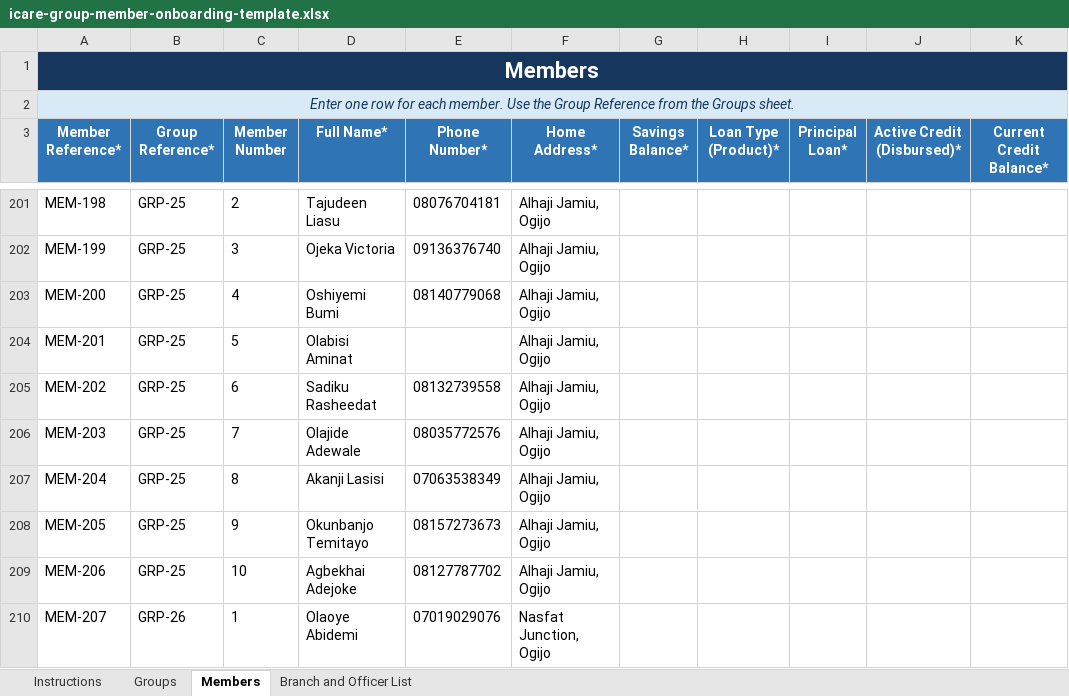
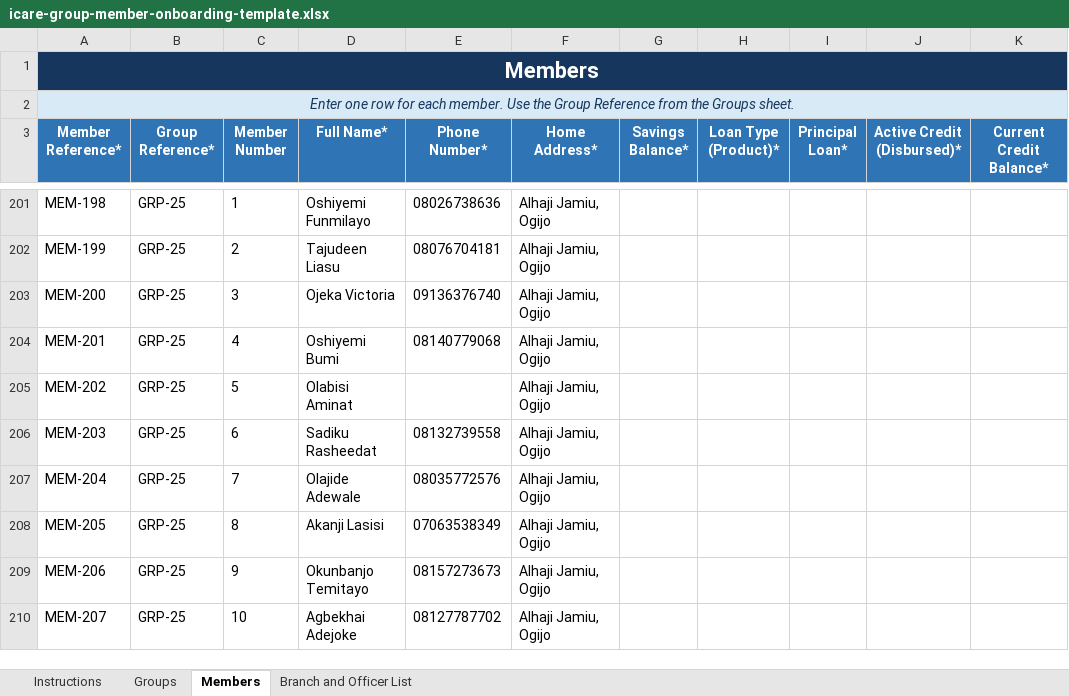
Before and after one commit to MasterAY1/ICARE-app, an Excel workbook: icare-group-member-onboarding-template.xlsx, sheet Members, drawn as a sheet; only a part is shown, gaps mark what is left out; values as stored, in another font and other column widths than the file's, no borders; conditional formats and table styles not drawn; the diff covers the shown part only; the diff names each change by its address in the sheet, - before the commit and + after, or states it on an @@ line.

Commit message:
fix(migration): onboard all 363 distinct member accounts preserving separate savings and asset loan accounts

```diff
--- a/icare-group-member-onboarding-template.xlsx (sheet Members)
+++ b/icare-group-member-onboarding-template.xlsx (sheet Members)
-C201 (Member Number): 2
+C201 (Member Number): 1
-D201 (Full Name*): Tajudeen Liasu
+D201 (Full Name*): Oshiyemi Funmilayo
-E201 (Phone Number*): 08076704181
+E201 (Phone Number*): 08026738636
-C202 (Member Number): 3
+C202 (Member Number): 2
-D202 (Full Name*): Ojeka Victoria
+D202 (Full Name*): Tajudeen Liasu
-E202 (Phone Number*): 09136376740
+E202 (Phone Number*): 08076704181
-C203 (Member Number): 4
+C203 (Member Number): 3
-D203 (Full Name*): Oshiyemi Bumi
+D203 (Full Name*): Ojeka Victoria
-E203 (Phone Number*): 08140779068
+E203 (Phone Number*): 09136376740
-C204 (Member Number): 5
+C204 (Member Number): 4
-D204 (Full Name*): Olabisi Aminat
+D204 (Full Name*): Oshiyemi Bumi
-E204 (Phone Number*): (empty)
+E204 (Phone Number*): 08140779068
-C205 (Member Number): 6
+C205 (Member Number): 5
-D205 (Full Name*): Sadiku Rasheedat
+D205 (Full Name*): Olabisi Aminat
-E205 (Phone Number*): 08132739558
+E205 (Phone Number*): (empty)
-C206 (Member Number): 7
+C206 (Member Number): 6
-D206 (Full Name*): Olajide Adewale
+D206 (Full Name*): Sadiku Rasheedat
-E206 (Phone Number*): 08035772576
+E206 (Phone Number*): 08132739558
-C207 (Member Number): 8
+C207 (Member Number): 7
-D207 (Full Name*): Akanji Lasisi
+D207 (Full Name*): Olajide Adewale
-E207 (Phone Number*): 07063538349
+E207 (Phone Number*): 08035772576
-C208 (Member Number): 9
+C208 (Member Number): 8
-D208 (Full Name*): Okunbanjo Temitayo
+D208 (Full Name*): Akanji Lasisi
-E208 (Phone Number*): 08157273673
+E208 (Phone Number*): 07063538349
-C209 (Member Number): 10
+C209 (Member Number): 9
-D209 (Full Name*): Agbekhai Adejoke
+D209 (Full Name*): Okunbanjo Temitayo
-E209 (Phone Number*): 08127787702
+E209 (Phone Number*): 08157273673
-B210 (Group Reference*): GRP-26
+B210 (Group Reference*): GRP-25
-C210 (Member Number): 1
+C210 (Member Number): 10
-D210 (Full Name*): Olaoye Abidemi
+D210 (Full Name*): Agbekhai Adejoke
-E210 (Phone Number*): 07019029076
+E210 (Phone Number*): 08127787702
-F210 (Home Address*): Nasfat Junction, Ogijo
+F210 (Home Address*): Alhaji Jamiu, Ogijo
```
Also changed, not shown: 1 added row and 575 edited cells elsewhere in this sheet, 1 other file.
